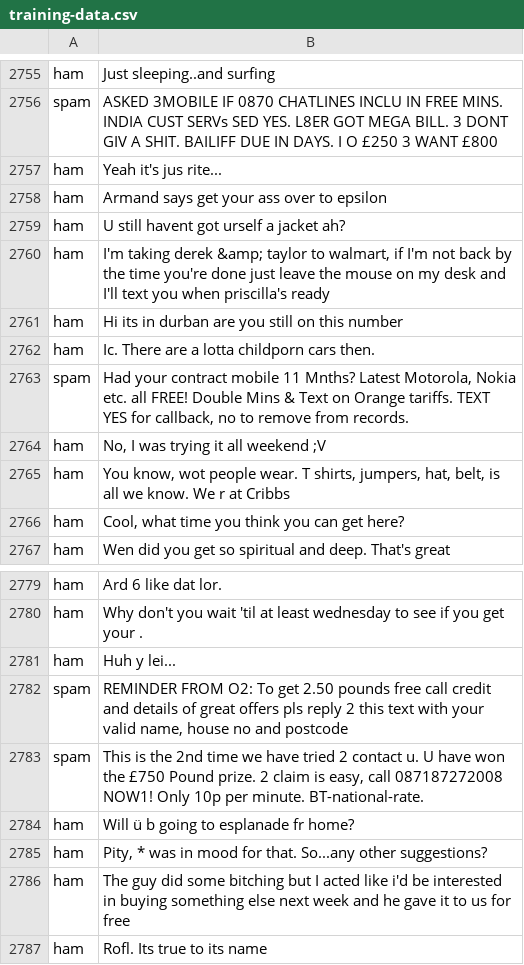
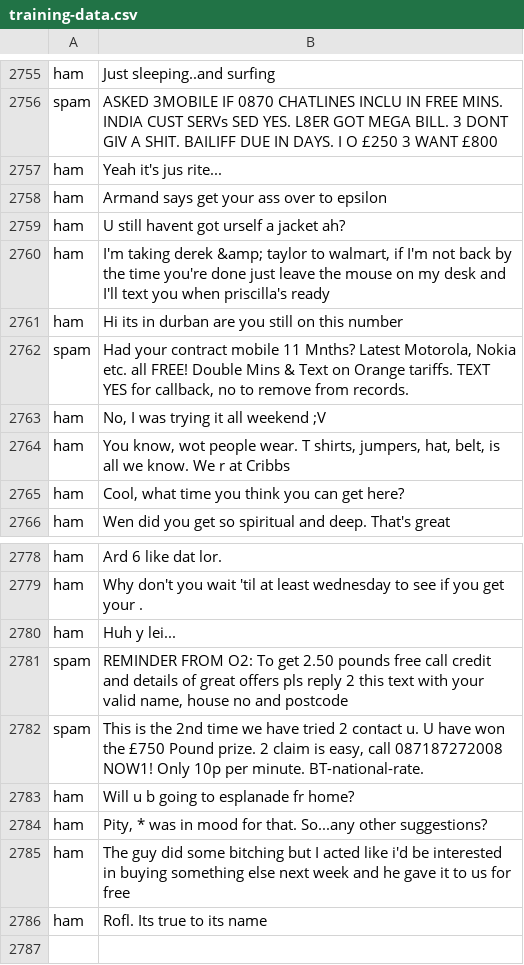
Before and after one commit to cdv123/SpamFilter, a CSV file: Dataset/training-data.csv, drawn as a sheet; only a part is shown, gaps mark what is left out.

```diff
--- a/Dataset/training-data.csv
+++ b/Dataset/training-data.csv
@@ -2763,3 +2763,2 @@ ham,"I'm taking derek &amp; taylor to walmart, if I'm not back by the time you'r
 ham,Hi its in durban are you still on this number
-ham,Ic. There are a lotta childporn cars then.
 spam,"Had your contract mobile 11 Mnths? Latest Motorola, Nokia etc. all FREE! Double Mins & Text on Orange tariffs. TEXT YES for callback, no to remove from records."
@@ -2785,3 +2784,3 @@ spam,"REMINDER FROM O2: To get 2.50 pounds free call credit and details of great
 spam,"This is the 2nd time we have tried 2 contact u. U have won the £750 Pound prize. 2 claim is easy, call 087187272008 NOW1! Only 10p per minute. BT-national-rate."
-ham,Will ü b going to esplanade fr home?
+ham,Will u b going to esplanade fr home?
 ham,"Pity, * was in mood for that. So...any other suggestions?"
```
Also changed, not shown: 3 other files.
